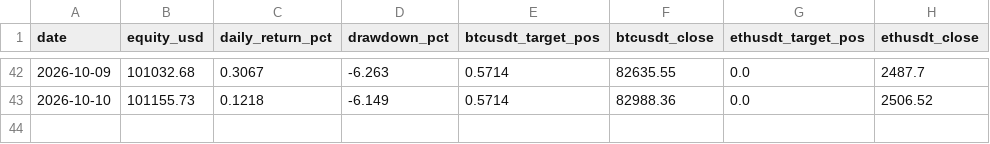
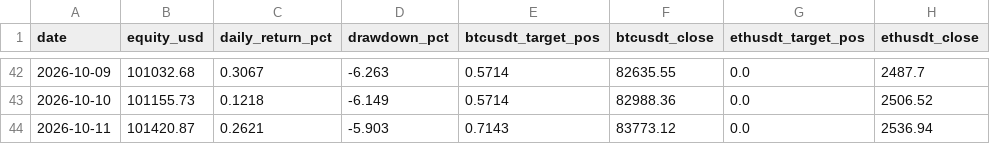
Before and after one commit to DonaldDuck842/BTC-ETH_Trend_Strategie, a CSV file: results/equity.csv, drawn as a sheet; only a part is shown, gaps mark what is left out; the diff names each change by its address in the sheet, - before the commit and + after, or states it on an @@ line.

```diff
--- a/results/equity.csv
+++ b/results/equity.csv
+row 44: 2026-10-11 | 101420.87 | 0.2621 | -5.903 | 0.7143 | 83773.12 | 0.0 | 2536.94
```
Also changed, not shown: results/paper_log.csv, 1 other file.
